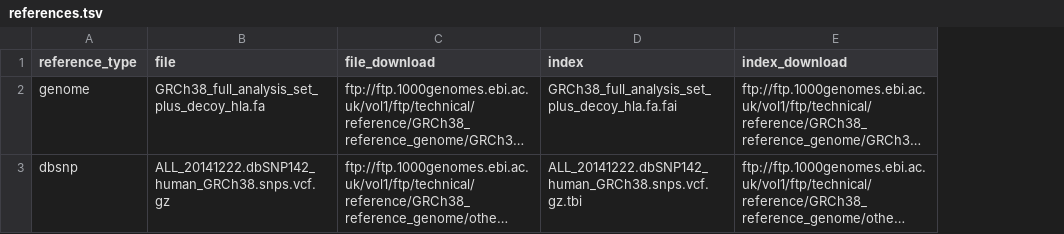
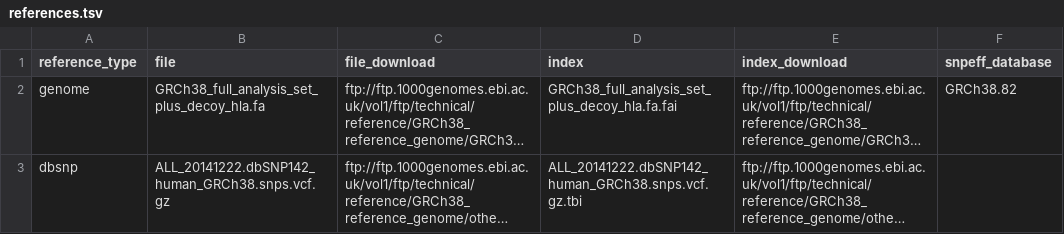
Before and after one commit to samarthaFFM/dna-seq-gatk-variant-calling, a TSV file: references.tsv, drawn as a sheet; long unchanged cells end in …; the diff names each change by its address in the sheet, - before the commit and + after, or states it on an @@ line.

Commit message:
debugged reference downloading, snakemake dryrun passes

```diff
--- a/references.tsv
+++ b/references.tsv
+column F (snpeff_database), row 2: GRCh38.82
```
Also changed, not shown: 7 other files.
